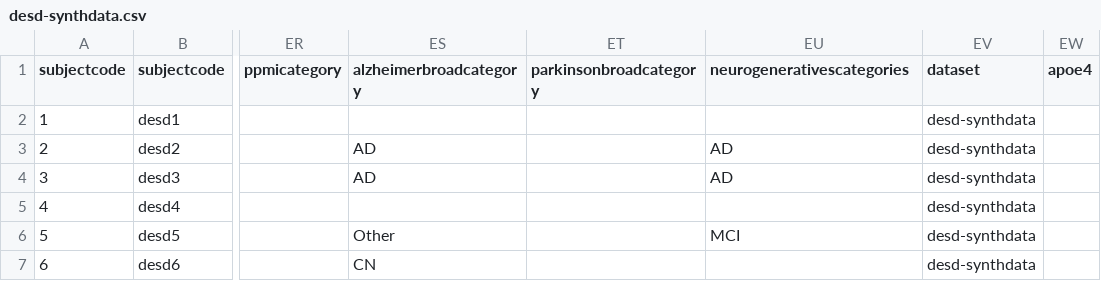
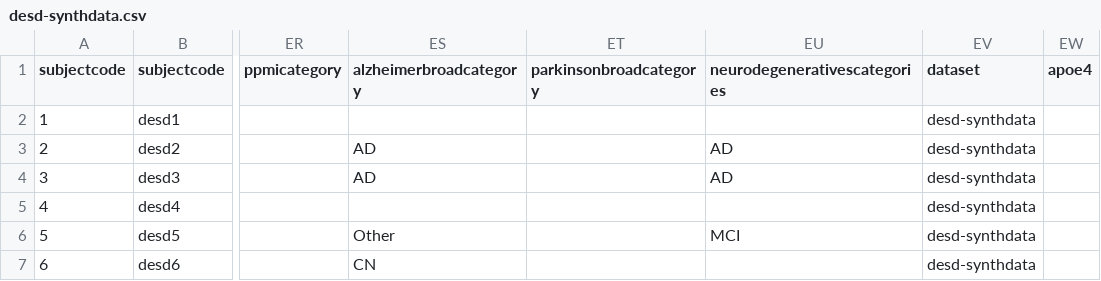
Before and after one commit to madgik/exareme, a CSV file: Exareme-Docker/src/mip-algorithms/unit_tests/datasets/CSVs/desd-synthdata.csv, drawn as a sheet; only a part is shown, gaps mark what is left out; the diff names each change by its address in the sheet, - before the commit and + after, or states it on an @@ line.

```diff
--- a/Exareme-Docker/src/mip-algorithms/unit_tests/datasets/CSVs/desd-synthdata.csv
+++ b/Exareme-Docker/src/mip-algorithms/unit_tests/datasets/CSVs/desd-synthdata.csv
-EU1: neurogenerativescategories
+EU1: neurodegenerativescategories
```
Also changed, not shown: 1 other file.
